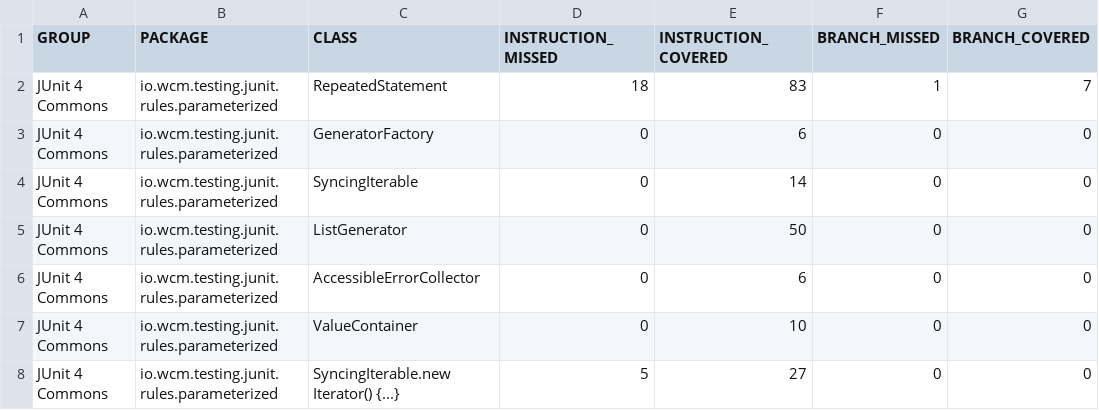
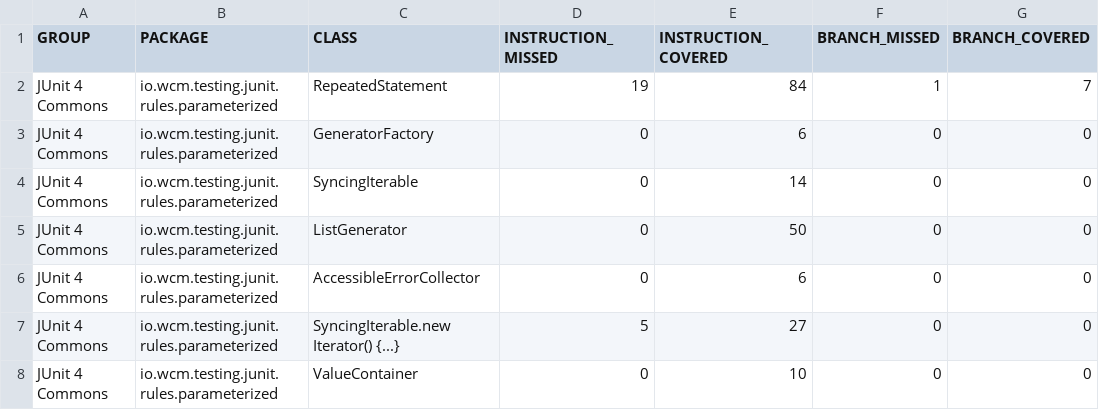
Before and after one commit to wcm-io/wcm-io.github.io, a CSV file: testing/junit-commons/jacoco-unit/jacoco.csv, drawn as a sheet; only a part is shown; the diff names each change by its address in the sheet, - before the commit and + after, or states it on an @@ line.

Commit message:
Maven site: wcm-io/io.wcm.testing.junit-commons

```diff
--- a/testing/junit-commons/jacoco-unit/jacoco.csv
+++ b/testing/junit-commons/jacoco-unit/jacoco.csv
-D2 (INSTRUCTION_MISSED): 18
+D2 (INSTRUCTION_MISSED): 19
-E2 (INSTRUCTION_COVERED): 83
+E2 (INSTRUCTION_COVERED): 84
@@ row 8 moved to row 7: JUnit 4 Commons @@
```
Also changed, not shown: testing/junit-commons/jacoco/jacoco.csv, 29 other files.
